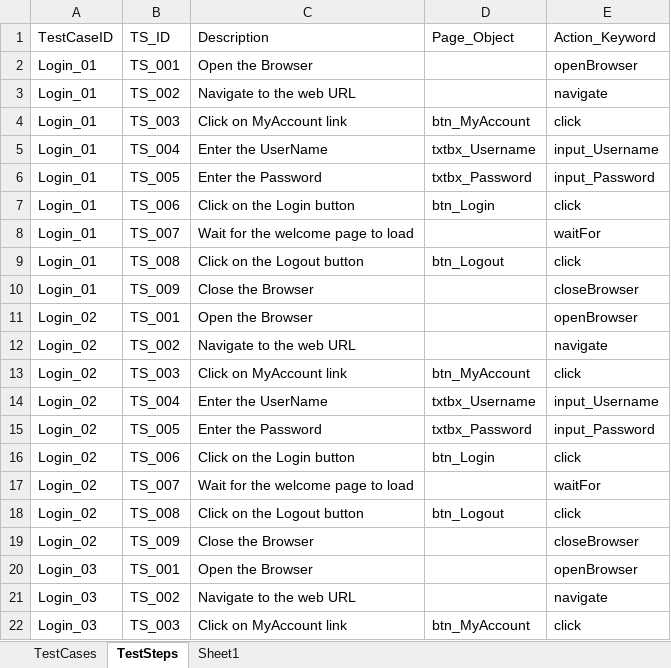
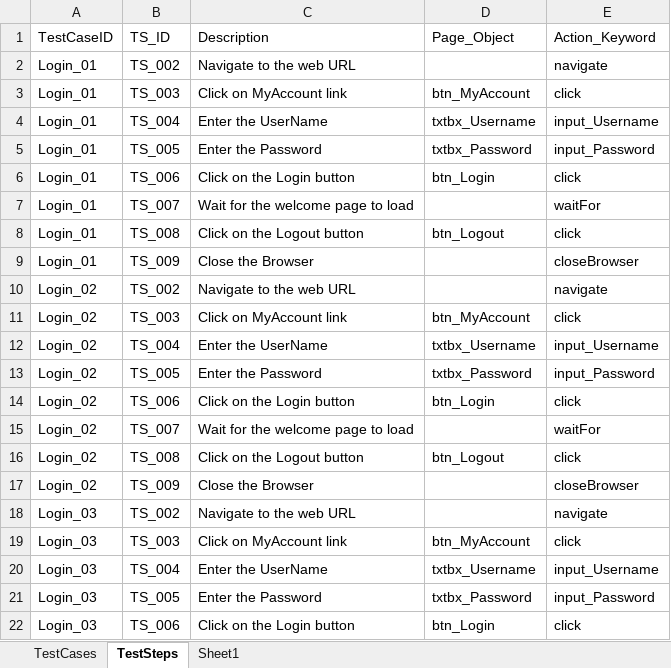
Before and after one commit to winmsabhi/selenium-poc, an Excel workbook: MavenTestProject3/src/main/java/dataEngine/DataEngine1.xlsx, sheet TestSteps, drawn as a sheet; only a part is shown; the shorter side is filled out with more unchanged rows; values as stored, in another font and other column widths than the file's, no borders; the diff names each change by its address in the sheet, - before the commit and + after, or states it on an @@ line.

Commit message:
MultiBrowser Implementation

```diff
--- a/MavenTestProject3/src/main/java/dataEngine/DataEngine1.xlsx (sheet TestSteps)
+++ b/MavenTestProject3/src/main/java/dataEngine/DataEngine1.xlsx (sheet TestSteps)
-row 2: Login_01 | TS_001 | Open the Browser |  | openBrowser
-row 11: Login_02 | TS_001 | Open the Browser |  | openBrowser
-row 20: Login_03 | TS_001 | Open the Browser |  | openBrowser
```
Also changed, not shown: 7 other files.
